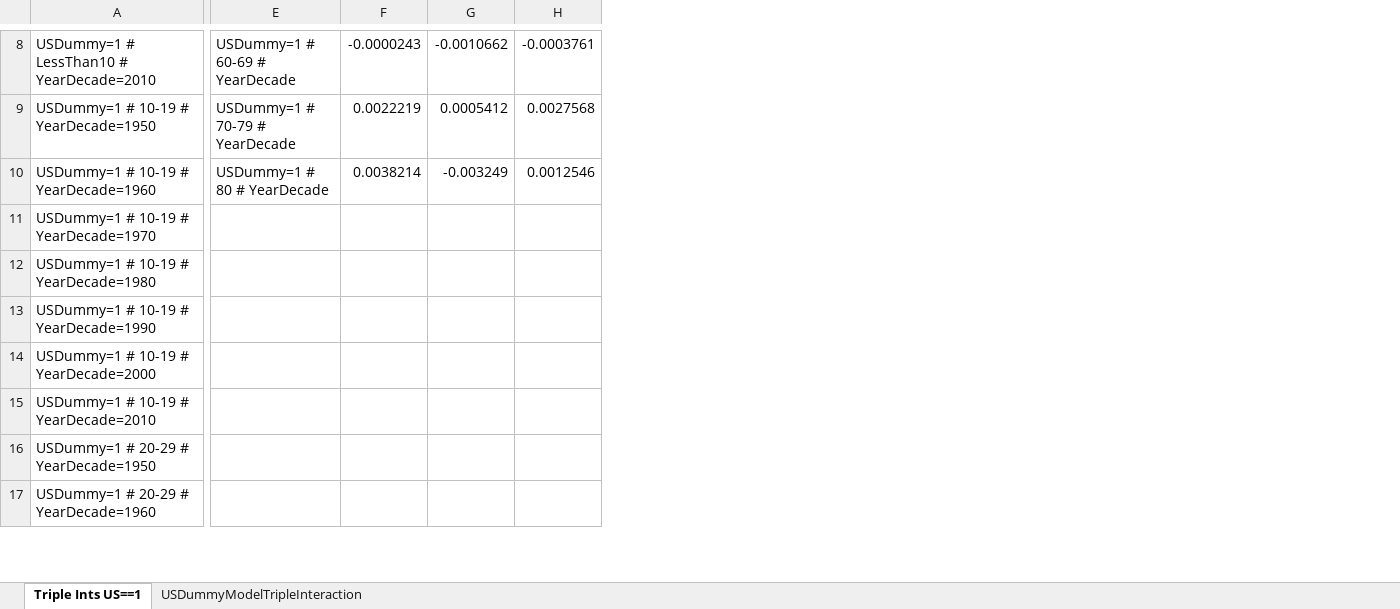
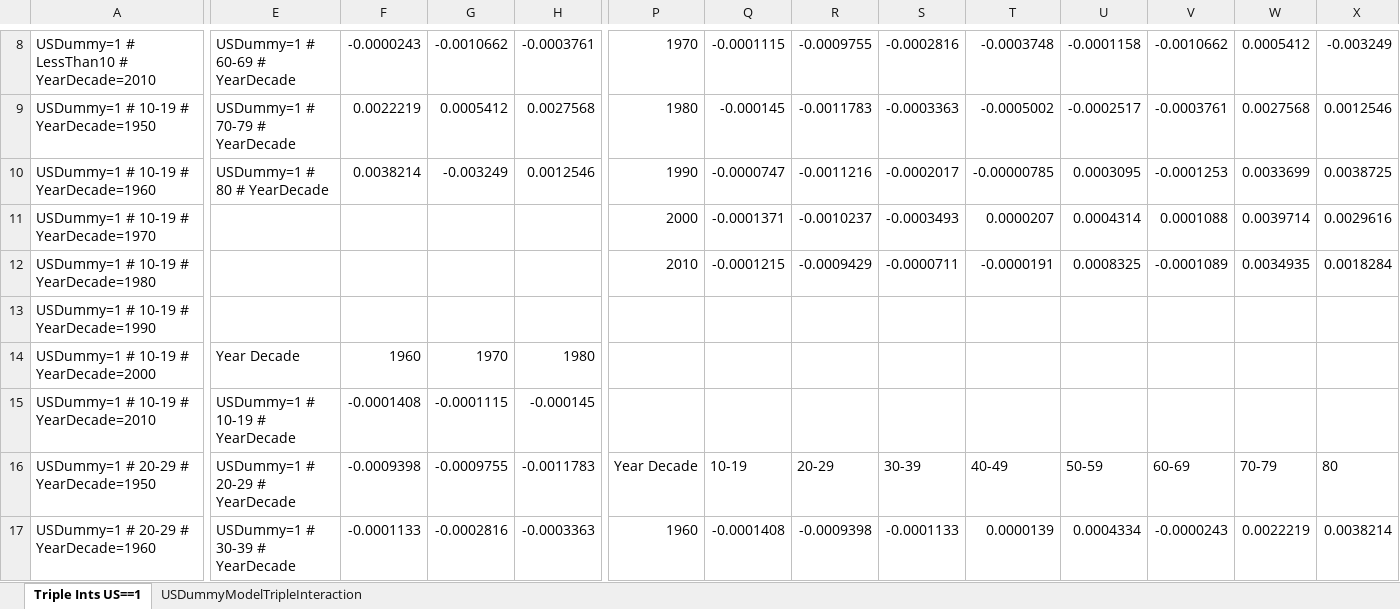
Before and after one commit to gliedgroup/ComparativeMortality, an Excel workbook: output/USDummyModelTripleInteraction.xlsx, sheet Triple Ints US==1, drawn as a sheet; only a part is shown, gaps mark what is left out; values as stored, in another font and other column widths than the file's, no borders; charts and pictures not drawn; the diff covers the shown part only; the diff names each change by its address in the sheet, - before the commit and + after, or states it on an @@ line.

Commit message:
Reordered Coefficients

```diff
--- a/output/USDummyModelTripleInteraction.xlsx (sheet Triple Ints US==1)
+++ b/output/USDummyModelTripleInteraction.xlsx (sheet Triple Ints US==1)
+column P, rows 8-17: 1970 | 1980 | 1990 | 2000 | 2010 |  |  |  | Year Decade | 1960
+column Q, rows 8-17: -0.0001115 | -0.000145 | -0.0000747 | -0.0001371 | -0.0001215 |  |  |  | 10-19 | -0.0001408
+column R, rows 8-17: -0.0009755 | -0.0011783 | -0.0011216 | -0.0010237 | -0.0009429 |  |  |  | 20-29 | -0.0009398
+column S, rows 8-17: -0.0002816 | -0.0003363 | -0.0002017 | -0.0003493 | -0.0000711 |  |  |  | 30-39 | -0.0001133
+column T, rows 8-17: -0.0003748 | -0.0005002 | -0.00000785 | 0.0000207 | -0.0000191 |  |  |  | 40-49 | 0.0000139
+column U, rows 8-17: -0.0001158 | -0.0002517 | 0.0003095 | 0.0004314 | 0.0008325 |  |  |  | 50-59 | 0.0004334
+column V, rows 8-17: -0.0010662 | -0.0003761 | -0.0001253 | 0.0001088 | -0.0001089 |  |  |  | 60-69 | -0.0000243
+column W, rows 8-17: 0.0005412 | 0.0027568 | 0.0033699 | 0.0039714 | 0.0034935 |  |  |  | 70-79 | 0.0022219
+column X, rows 8-17: -0.003249 | 0.0012546 | 0.0038725 | 0.0029616 | 0.0018284 |  |  |  | 80 | 0.0038214
-E14: (empty)
+E14: Year Decade
-F14: (empty)
+F14: 1960
-G14: (empty)
+G14: 1970
-H14: (empty)
+H14: 1980
-E15: (empty)
+E15: USDummy=1 # 10-19 # YearDecade
-F15: (empty)
+F15: -0.0001408
-G15: (empty)
+G15: -0.0001115
-H15: (empty)
+H15: -0.000145
-E16: (empty)
+E16: USDummy=1 # 20-29 # YearDecade
-F16: (empty)
+F16: -0.0009398
-G16: (empty)
+G16: -0.0009755
-H16: (empty)
+H16: -0.0011783
-E17: (empty)
+E17: USDummy=1 # 30-39 # YearDecade
-F17: (empty)
+F17: -0.0001133
-G17: (empty)
+G17: -0.0002816
-H17: (empty)
+H17: -0.0003363
```
Also changed, not shown: 4 added columns and 47 edited cells elsewhere in this sheet, charts or pictures.
